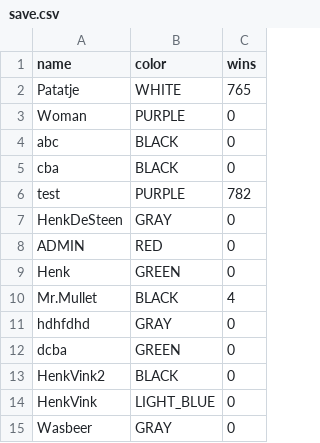
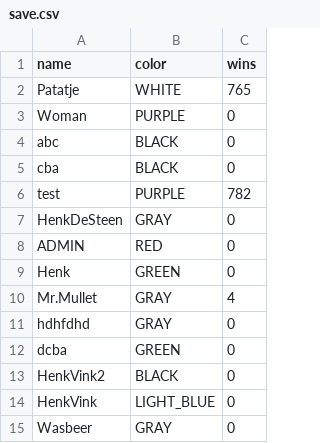
Before and after one commit to Leec0/FourColors, a CSV file: src/main/resources/save.csv, drawn as a sheet.

```diff
--- a/src/main/resources/save.csv
+++ b/src/main/resources/save.csv
@@ -9,3 +9,3 @@ ADMIN,RED,0
 Henk,GREEN,0
-Mr.Mullet,BLACK,4
+Mr.Mullet,GRAY,4
 hdhfdhd,GRAY,0
```
Also changed, not shown: 3 other files.
